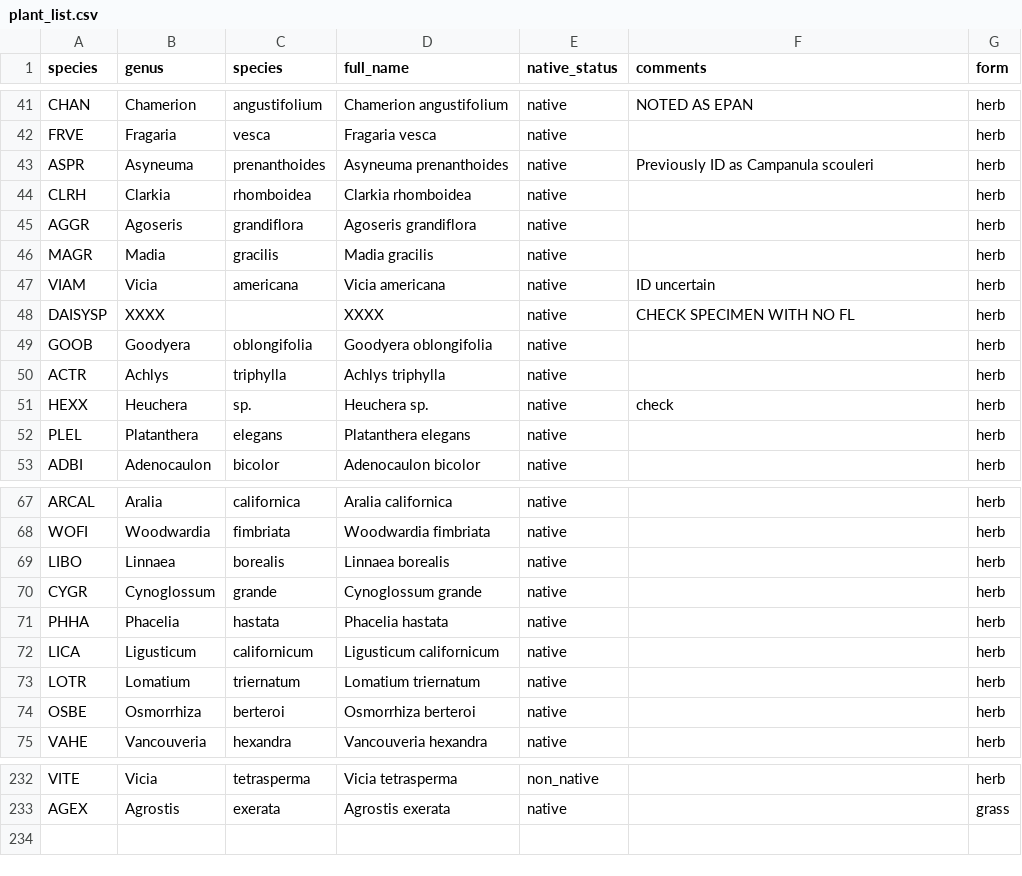
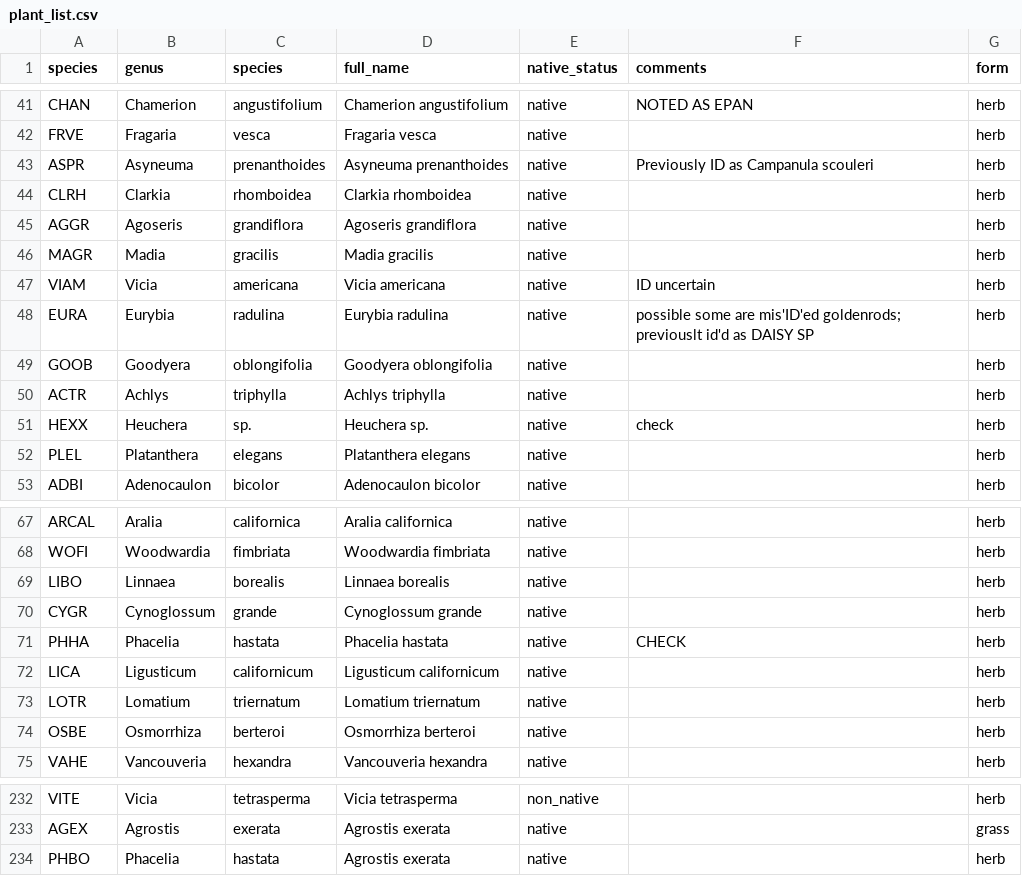
Before and after one commit to cadlam/Fire_mosaics, a CSV file: data/plant_list.csv, drawn as a sheet; only a part is shown, gaps mark what is left out.

```diff
--- a/data/plant_list.csv
+++ b/data/plant_list.csv
@@ -47,3 +47,3 @@ MAGR,Madia,gracilis,Madia gracilis,native,,herb
 VIAM,Vicia,americana,Vicia americana,native,ID uncertain,herb
-DAISYSP,XXXX,,XXXX,native,CHECK SPECIMEN WITH NO FL,herb
+EURA,Eurybia,radulina,Eurybia radulina,native,possible some are mis'ID'ed goldenrods; previouslt id'd as DAISY SP,herb
 GOOB,Goodyera,oblongifolia,Goodyera oblongifolia,native,,herb
@@ -70,3 +70,3 @@ LIBO,Linnaea,borealis,Linnaea borealis,native,,herb
 CYGR,Cynoglossum,grande,Cynoglossum grande,native,,herb
-PHHA,Phacelia,hastata,Phacelia hastata,native,,herb
+PHHA,Phacelia,hastata,Phacelia hastata,native,CHECK,herb
 LICA,Ligusticum,californicum,Ligusticum californicum,native,,herb
@@ -233 +233,2 @@ VITE,Vicia,tetrasperma,Vicia tetrasperma,non_native,,herb
 AGEX,Agrostis,exerata,Agrostis exerata,native,,grass
+PHBO,Phacelia,hastata,Agrostis exerata,native,,herb
```
Also changed, not shown: data/bird_data_suppl.csv, data/plant_data.csv, 4 other files.
